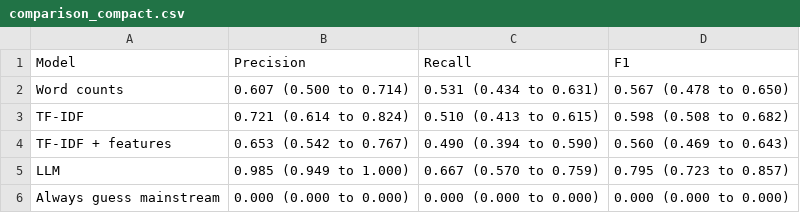
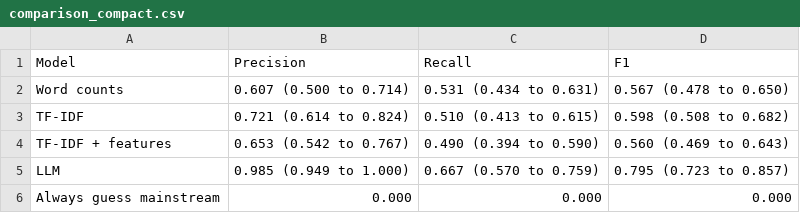
Before and after one commit to kenoja/FML-fake-news, a CSV file: results/tables/comparison_compact.csv, drawn as a sheet.

```diff
--- a/results/tables/comparison_compact.csv
+++ b/results/tables/comparison_compact.csv
@@ -5,2 +5,2 @@ TF-IDF + features,0.653 (0.542 to 0.767),0.490 (0.394 to 0.590),0.560 (0.469 to
 LLM,0.985 (0.949 to 1.000),0.667 (0.570 to 0.759),0.795 (0.723 to 0.857)
-Always guess mainstream,0.000 (0.000 to 0.000),0.000 (0.000 to 0.000),0.000 (0.000 to 0.000)
+Always guess mainstream,0.000,0.000,0.000
```
Also changed, not shown: results/tables/methods_overview.csv, 33 other files.
